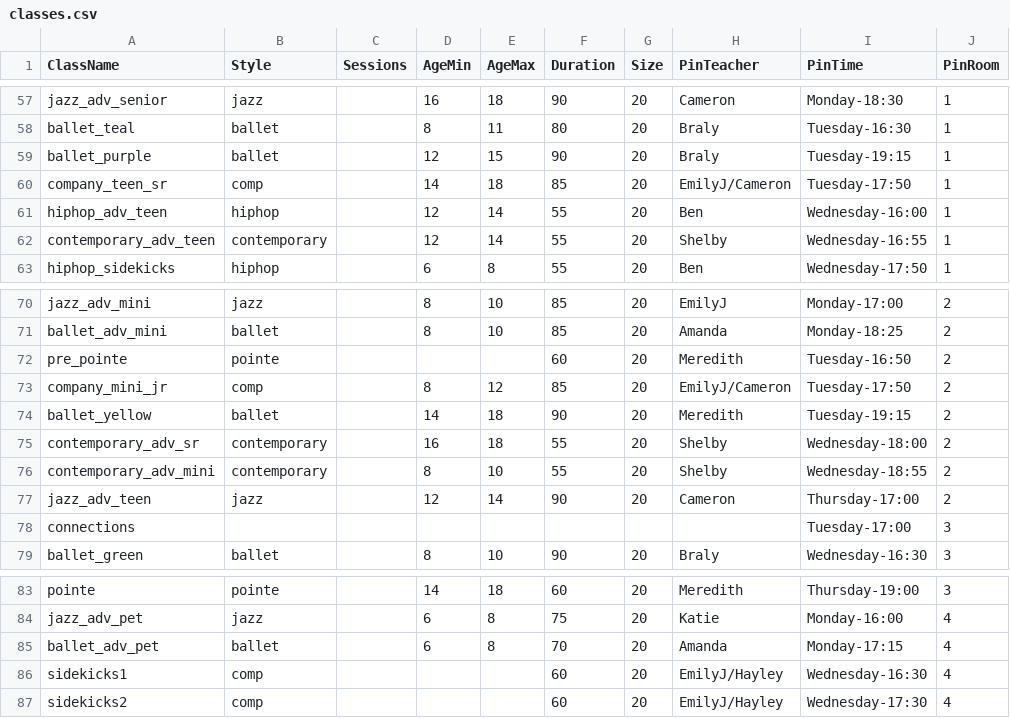
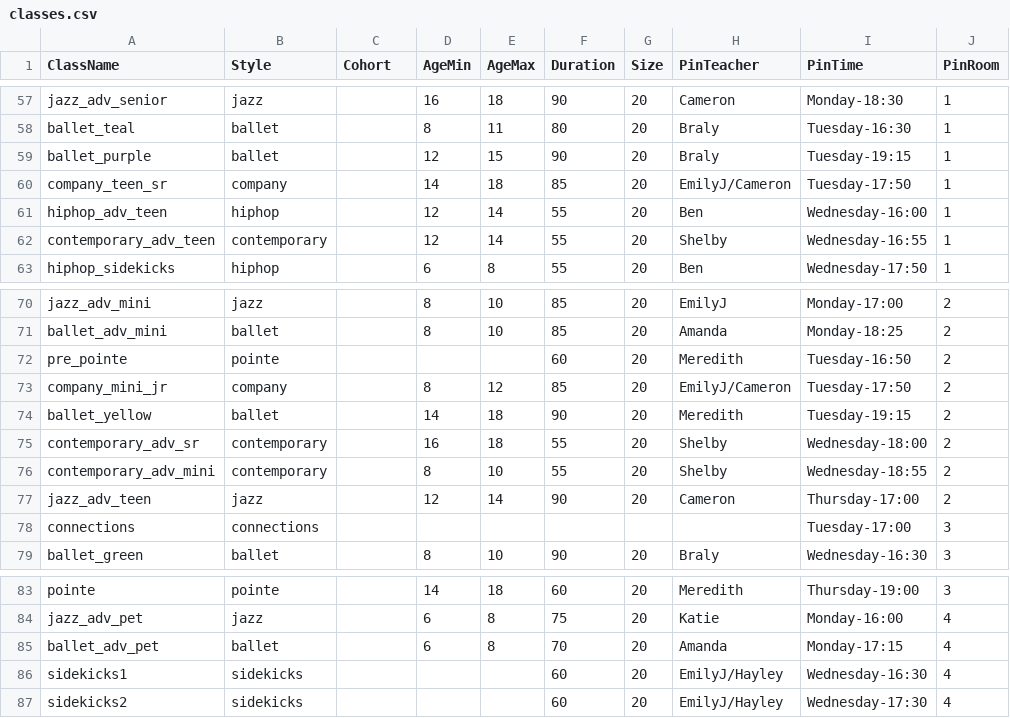
Before and after one commit to bravecompanion/StudioScheduler, a CSV file: classes.csv, drawn as a sheet; only a part is shown, gaps mark what is left out; the diff covers the shown part only.

```diff
--- a/classes.csv
+++ b/classes.csv
@@ -1 +1 @@
-ClassName,Style,Sessions,AgeMin,AgeMax,Duration,Size,PinTeacher,PinTime,PinRoom
+ClassName,Style,Cohort,AgeMin,AgeMax,Duration,Size,PinTeacher,PinTime,PinRoom
@@ -59,3 +59,3 @@ ballet_teal,ballet,,8,11,80,20,Braly,Tuesday-16:30,1
 ballet_purple,ballet,,12,15,90,20,Braly,Tuesday-19:15,1
-company_teen_sr,comp,,14,18,85,20,EmilyJ/Cameron,Tuesday-17:50,1
+company_teen_sr,company,,14,18,85,20,EmilyJ/Cameron,Tuesday-17:50,1
 hiphop_adv_teen,hiphop,,12,14,55,20,Ben,Wednesday-16:00,1
@@ -72,3 +72,3 @@ ballet_adv_mini,ballet,,8,10,85,20,Amanda,Monday-18:25,2
 pre_pointe,pointe,,,,60,20,Meredith,Tuesday-16:50,2
-company_mini_jr,comp,,8,12,85,20,EmilyJ/Cameron,Tuesday-17:50,2
+company_mini_jr,company,,8,12,85,20,EmilyJ/Cameron,Tuesday-17:50,2
 ballet_yellow,ballet,,14,18,90,20,Meredith,Tuesday-19:15,2
@@ -77,3 +77,3 @@ contemporary_adv_mini,contemporary,,8,10,55,20,Shelby,Wednesday-18:55,2
 jazz_adv_teen,jazz,,12,14,90,20,Cameron,Thursday-17:00,2
-connections,,,,,,,,Tuesday-17:00,3
+connections,connections,,,,,,,Tuesday-17:00,3
 ballet_green,ballet,,8,10,90,20,Braly,Wednesday-16:30,3
@@ -85,3 +85,3 @@ jazz_adv_pet,jazz,,6,8,75,20,Katie,Monday-16:00,4
 ballet_adv_pet,ballet,,6,8,70,20,Amanda,Monday-17:15,4
-sidekicks1,comp,,,,60,20,EmilyJ/Hayley,Wednesday-16:30,4
-sidekicks2,comp,,,,60,20,EmilyJ/Hayley,Wednesday-17:30,4
+sidekicks1,sidekicks,,,,60,20,EmilyJ/Hayley,Wednesday-16:30,4
+sidekicks2,sidekicks,,,,60,20,EmilyJ/Hayley,Wednesday-17:30,4
```
Also changed, not shown: 74 edited cells elsewhere in this file, 2 other files.
